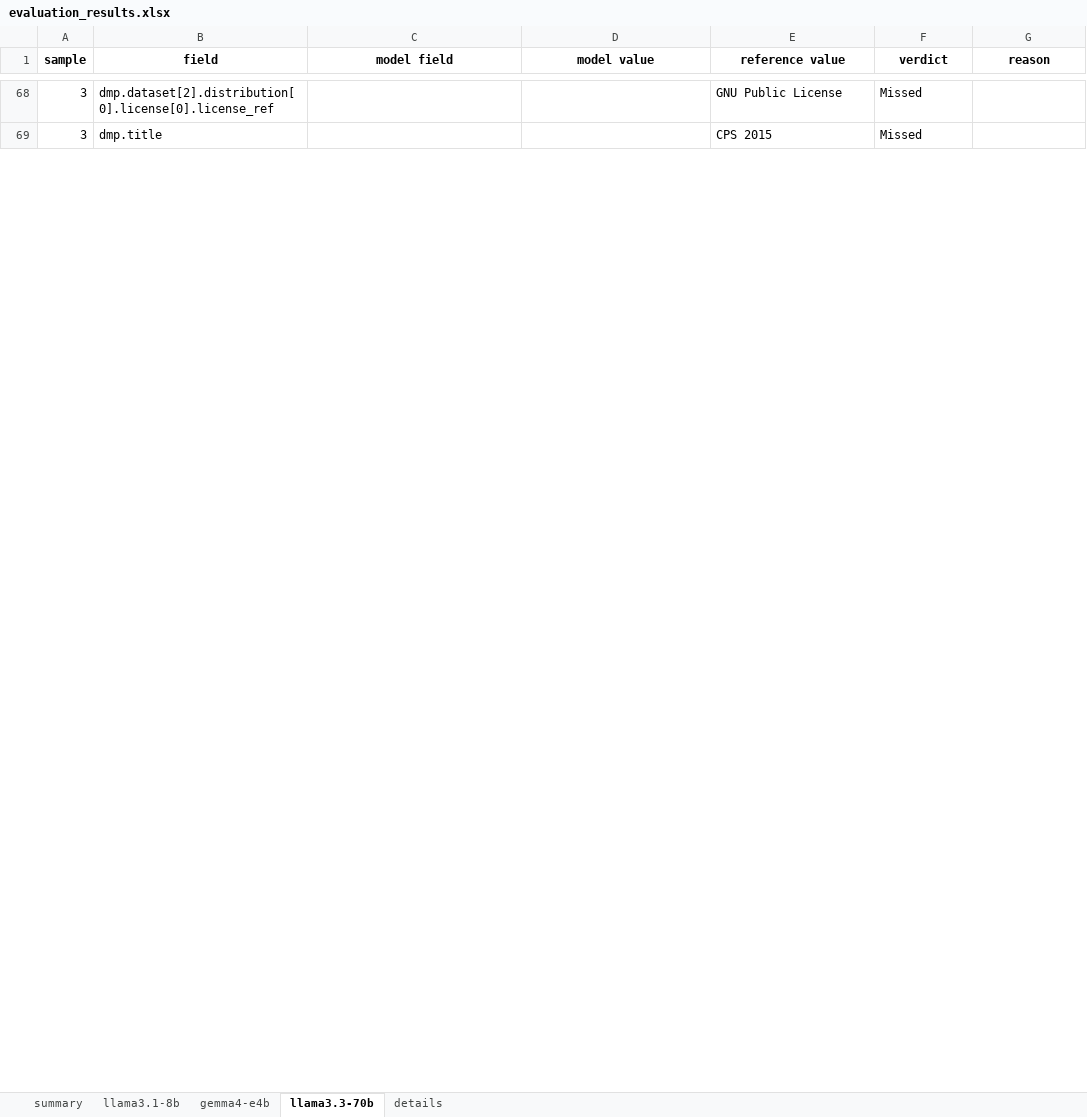
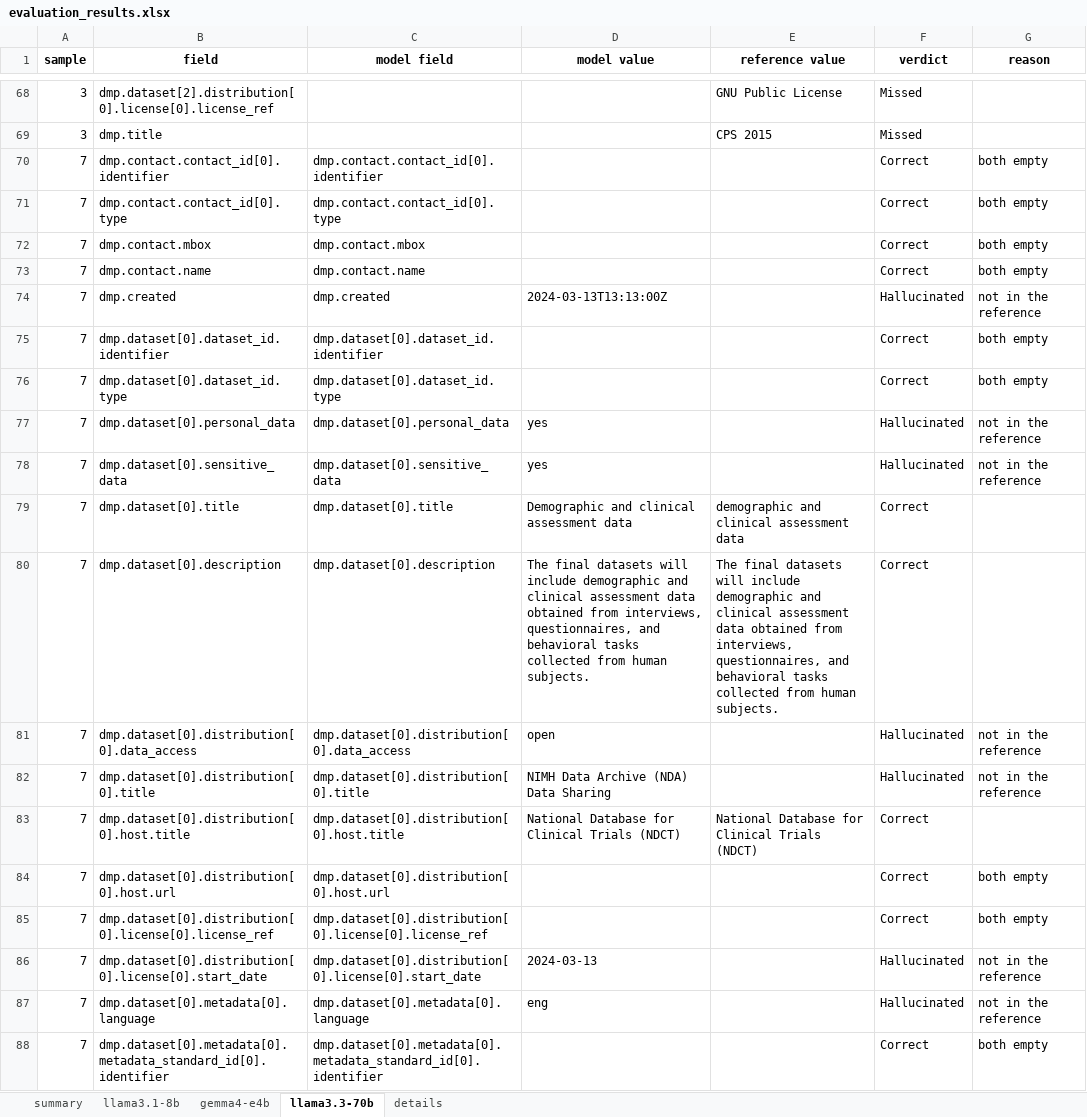
Before and after one commit to fairdataihub/dmpbridge, an Excel workbook: data/output/rda/runs/v7/evaluation_results.xlsx, sheet llama3.3-70b, drawn as a sheet; only a part is shown, gaps mark what is left out; values as stored, in another font and other column widths than the file's, no borders; the diff covers the shown part only; the diff names each change by its address in the sheet, - before the commit and + after, or states it on an @@ line.

Commit message:
Add new Data Management Plans (DMPs) for various research projects
- Created DMPs for sample7, sample8, and sample9 using different models (gemma4, llama3.1, and llama3.3).
- Included detailed dataset descriptions, ethical considerations, and project information.
- Ensured compliance with data sharing and management standards.
- Each DMP specifies personal and sensitive data handling, dataset types, and access information.

```diff
--- a/data/output/rda/runs/v7/evaluation_results.xlsx (sheet llama3.3-70b)
+++ b/data/output/rda/runs/v7/evaluation_results.xlsx (sheet llama3.3-70b)
+row 70: 7 | dmp.contact.contact_id[0].identifier | dmp.contact.contact_id[0].identifier |  |  | Correct | both empty
+row 71: 7 | dmp.contact.contact_id[0].type | dmp.contact.contact_id[0].type |  |  | Correct | both empty
+row 72: 7 | dmp.contact.mbox | dmp.contact.mbox |  |  | Correct | both empty
+row 73: 7 | dmp.contact.name | dmp.contact.name |  |  | Correct | both empty
+row 74: 7 | dmp.created | dmp.created | 2024-03-13T13:13:00Z |  | Hallucinated | not in the reference
+row 75: 7 | dmp.dataset[0].dataset_id.identifier | dmp.dataset[0].dataset_id.identifier |  |  | Correct | both empty
+row 76: 7 | dmp.dataset[0].dataset_id.type | dmp.dataset[0].dataset_id.type |  |  | Correct | both empty
+row 77: 7 | dmp.dataset[0].personal_data | dmp.dataset[0].personal_data | yes |  | Hallucinated | not in the reference
+row 78: 7 | dmp.dataset[0].sensitive_data | dmp.dataset[0].sensitive_data | yes |  | Hallucinated | not in the reference
+row 79: 7 | dmp.dataset[0].title | dmp.dataset[0].title | Demographic and clinical assessment data | demographic and clinical assessment data | Correct
+row 80: 7 | dmp.dataset[0].description | dmp.dataset[0].description | The final datasets will include demographic and clinical assessment data obtained from interviews, questionnaires, and behavioral tasks collected from human subjects. | The final datasets will include demographic and clinical assessment data obtained from interviews, questionnaires, and behavioral tasks collected from human subjects. | Correct
+row 81: 7 | dmp.dataset[0].distribution[0].data_access | dmp.dataset[0].distribution[0].data_access | open |  | Hallucinated | not in the reference
+row 82: 7 | dmp.dataset[0].distribution[0].title | dmp.dataset[0].distribution[0].title | NIMH Data Archive (NDA) Data Sharing |  | Hallucinated | not in the reference
+row 83: 7 | dmp.dataset[0].distribution[0].host.title | dmp.dataset[0].distribution[0].host.title | National Database for Clinical Trials (NDCT) | National Database for Clinical Trials (NDCT) | Correct
+row 84: 7 | dmp.dataset[0].distribution[0].host.url | dmp.dataset[0].distribution[0].host.url |  |  | Correct | both empty
+row 85: 7 | dmp.dataset[0].distribution[0].license[0].license_ref | dmp.dataset[0].distribution[0].license[0].license_ref |  |  | Correct | both empty
+row 86: 7 | dmp.dataset[0].distribution[0].license[0].start_date | dmp.dataset[0].distribution[0].license[0].start_date | 2024-03-13 |  | Hallucinated | not in the reference
+row 87: 7 | dmp.dataset[0].metadata[0].language | dmp.dataset[0].metadata[0].language | eng |  | Hallucinated | not in the reference
+row 88: 7 | dmp.dataset[0].metadata[0].metadata_standard_id[0].identifier | dmp.dataset[0].metadata[0].metadata_standard_id[0].identifier |  |  | Correct | both empty
```
Also changed, not shown: 207 added rows elsewhere in this sheet, sheet details, sheet gemma4-e4b, sheet llama3.1-8b, sheet summary, 17 other files.
